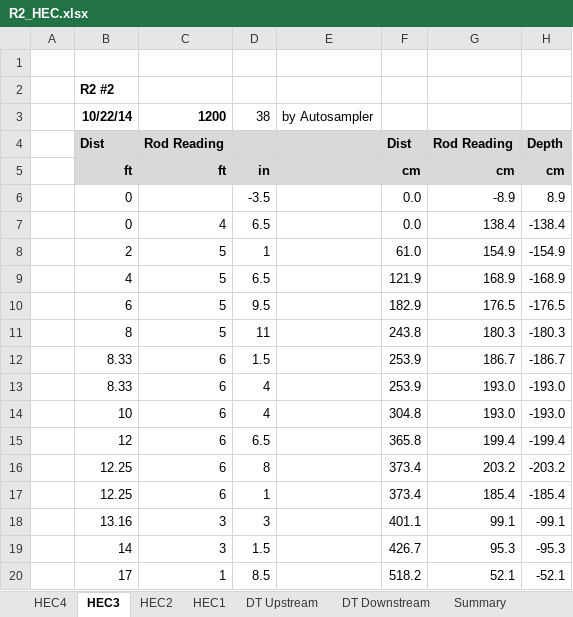
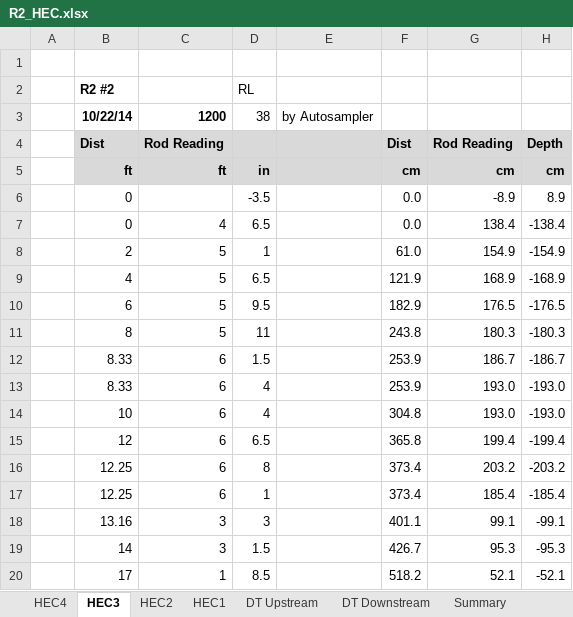
Before and after one commit to CaptainAL/Fagaalu-Sediment-Flux, an Excel workbook: Data/Q/R2_HEC.xlsx, sheet HEC3, drawn as a sheet; values as stored, in another font and other column widths than the file's, no borders; charts and pictures not drawn; the diff names each change by its address in the sheet, - before the commit and + after, or states it on an @@ line.

```diff
--- a/Data/Q/R2_HEC.xlsx (sheet HEC3)
+++ b/Data/Q/R2_HEC.xlsx (sheet HEC3)
-D2: (empty)
+D2: RL
```
Also changed, not shown: sheet Summary, sheet HEC4, sheet HEC2, sheet HEC1, other sheet tabs, charts or pictures, 2 other files.
